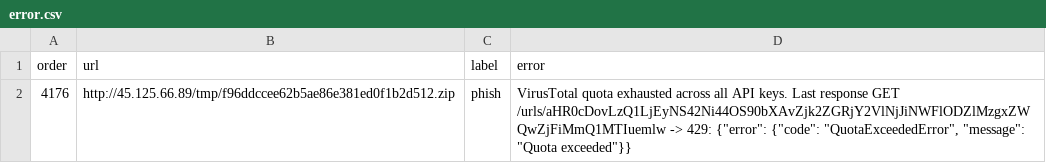
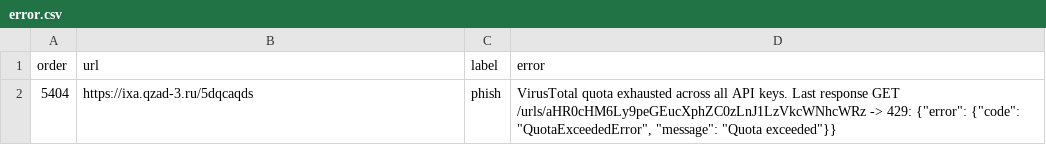
Before and after one commit to leonhoang177/redirection-guard, a CSV file: scanner/outputs/error.csv, drawn as a sheet.

Commit message:
Re-prepare dataset: 8000 train, 1000 validation, and 1000 test

```diff
--- a/scanner/outputs/error.csv
+++ b/scanner/outputs/error.csv
@@ -1,2 +1,2 @@
 order,url,label,error
-4176,http://45.125.66.89/tmp/f96ddccee62b5ae86e381ed0f1b2d512.zip,phish,"VirusTotal quota exhausted across all API keys. Last response GET /urls/aHR0cDovLzQ1LjEyNS42Ni44OS90bXAvZjk2ZGRjY2VlNjJiNWFlODZlMzgxZWQwZjFiMmQ1MTIuemlw -> 429: {""error"": {""code"": ""QuotaExceededError"", ""message"": ""Quota exceeded""}}"
+5404,https://ixa.qzad-3.ru/5dqcaqds,phish,"VirusTotal quota exhausted across all API keys. Last response GET /urls/aHR0cHM6Ly9peGEucXphZC0zLnJ1LzVkcWNhcWRz -> 429: {""error"": {""code"": ""QuotaExceededError"", ""message"": ""Quota exceeded""}}"
```
Also changed, not shown: 9 other files.
